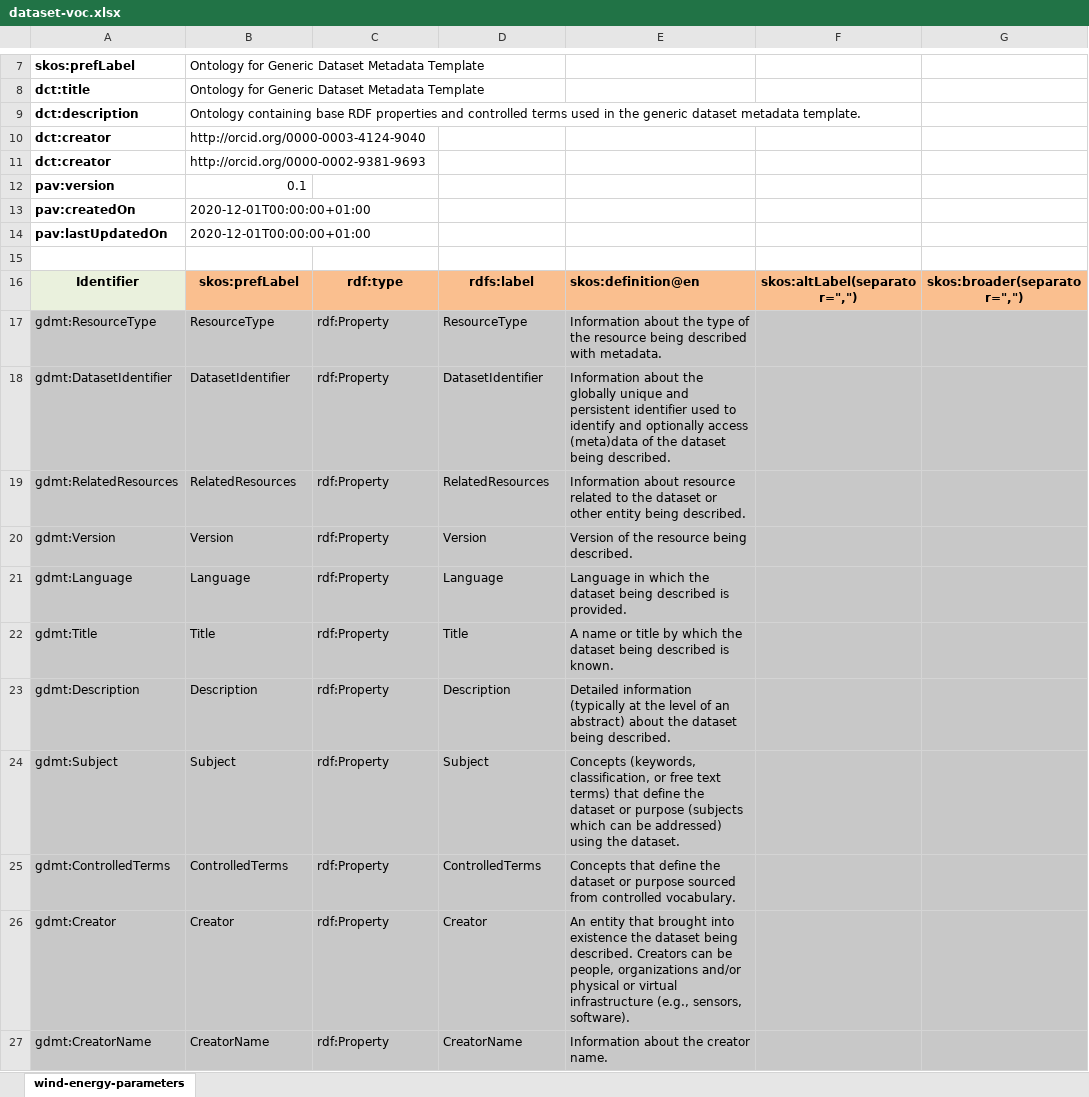
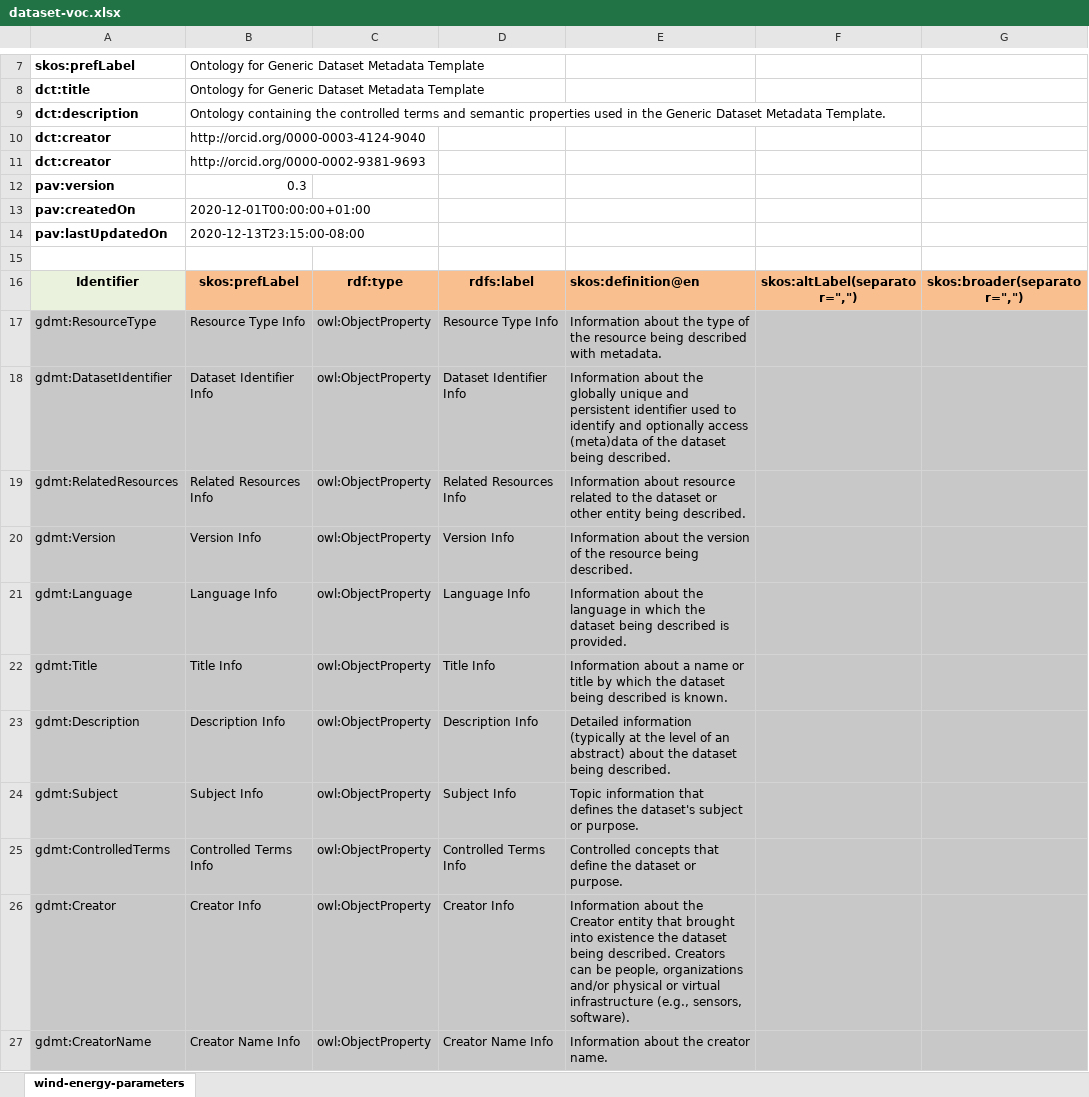
Before and after one commit to fair-data-collective/generic-dataset-metadata-template, an Excel workbook: ontology/dataset-voc.xlsx, sheet wind-energy-parameters, drawn as a sheet; only a part is shown, gaps mark what is left out; values as stored, in another font and other column widths than the file's, no borders; charts and pictures not drawn; the diff covers the shown part only; the diff names each change by its address in the sheet, - before the commit and + after, or states it on an @@ line.

Commit message:
major updates for various
changed names and definitions of element properties
prefLabel and Identifier for the category headers should be singular not plural (changed throughout)
defined all the category headers
expanded human-targeted labels (prefLabel, rdf:label) for properties and category headers to be camel-case with spaces,
except for field properties; I want to change them too, but left them in case you really wanted exactly matching labels to the identifier
added URI as an identifier type
updated version to 0.3 and lastUpdatedOn

```diff
--- a/ontology/dataset-voc.xlsx (sheet wind-energy-parameters)
+++ b/ontology/dataset-voc.xlsx (sheet wind-energy-parameters)
-B9: Ontology containing base RDF properties and controlled terms used in the generic dataset metadata template.
+B9: Ontology containing the controlled terms and semantic properties used in the Generic Dataset Metadata Template.
-B12: 0.1
+B12: 0.3
-B14: 2020-12-01T00:00:00+01:00
+B14: 2020-12-13T23:15:00-08:00
-B17: ResourceType
+B17: Resource Type Info
-C17:C27: rdf:Property
+C17:C27: owl:ObjectProperty
-D17: ResourceType
+D17: Resource Type Info
-B18: DatasetIdentifier
+B18: Dataset Identifier Info
-D18: DatasetIdentifier
+D18: Dataset Identifier Info
-B19: RelatedResources
+B19: Related Resources Info
-D19: RelatedResources
+D19: Related Resources Info
-B20: Version
+B20: Version Info
-D20: Version
+D20: Version Info
-E20: Version of the…
+E20: Information about the version of the…
-B21: Language
+B21: Language Info
-D21: Language
+D21: Language Info
-E21: Language in which…
+E21: Information about the language in which…
-B22: Title
+B22: Title Info
-D22: Title
+D22: Title Info
-E22: A name or…
+E22: Information about a name or…
-B23: Description
+B23: Description Info
-D23: Description
+D23: Description Info
-B24: Subject
+B24: Subject Info
-D24: Subject
+D24: Subject Info
-E24: Concepts (keywords, classification, or free text terms) that define the dataset or purpose (subjects which can be addressed) using the dataset.
+E24: Topic information that defines the dataset's subject or purpose.
-B25: ControlledTerms
+B25: Controlled Terms Info
-D25: ControlledTerms
+D25: Controlled Terms Info
-E25: Concepts that define the dataset or purpose sourced from controlled vocabulary.
+E25: Controlled concepts that define the dataset or purpose.
-B26: Creator
+B26: Creator Info
-D26: Creator
+D26: Creator Info
-E26: An entity that…
+E26: Information about the Creator entity that…
-B27: CreatorName
+B27: Creator Name Info
-D27: CreatorName
+D27: Creator Name Info
```
Also changed, not shown: 7 added rows, 6 removed rows and 1306 edited cells elsewhere in this sheet, formulas that keep their value.
